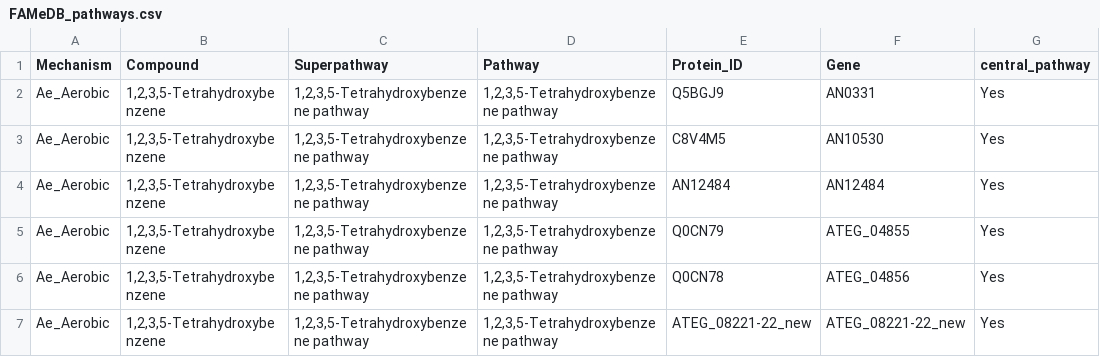
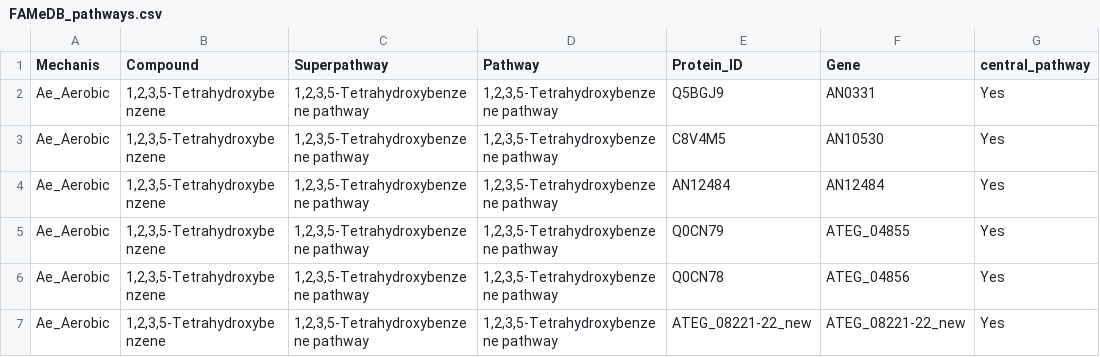
Before and after one commit to SilvaPereiraLab/FAMeDB, a CSV file: FAMeDB_pathways.csv, drawn as a sheet; only a part is shown; the diff names each change by its address in the sheet, - before the commit and + after, or states it on an @@ line.

Commit message:
Update FAMeDB_pathways.csv

```diff
--- a/FAMeDB_pathways.csv
+++ b/FAMeDB_pathways.csv
-A1: Mechanism
+A1: Mechanis
```
